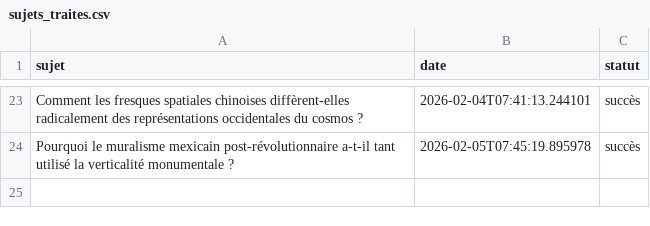
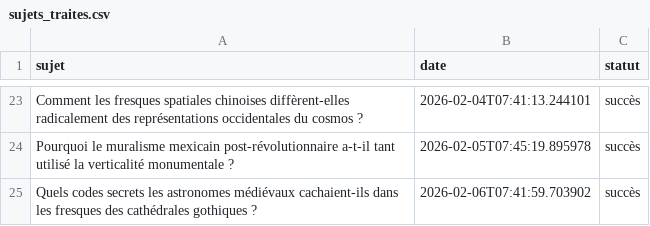
Before and after one commit to Metalosmose21/Espace-2, a CSV file: sujets_traites.csv, drawn as a sheet; only a part is shown, gaps mark what is left out; the diff names each change by its address in the sheet, - before the commit and + after, or states it on an @@ line.

```diff
--- a/sujets_traites.csv
+++ b/sujets_traites.csv
+row 25: Quels codes secrets les astronomes médiévaux cachaient-ils dans les fresques des cathédrales gothiques ? | 2026-02-06T07:41:59.703902 | succès
```
Also changed, not shown: sujets.csv.
